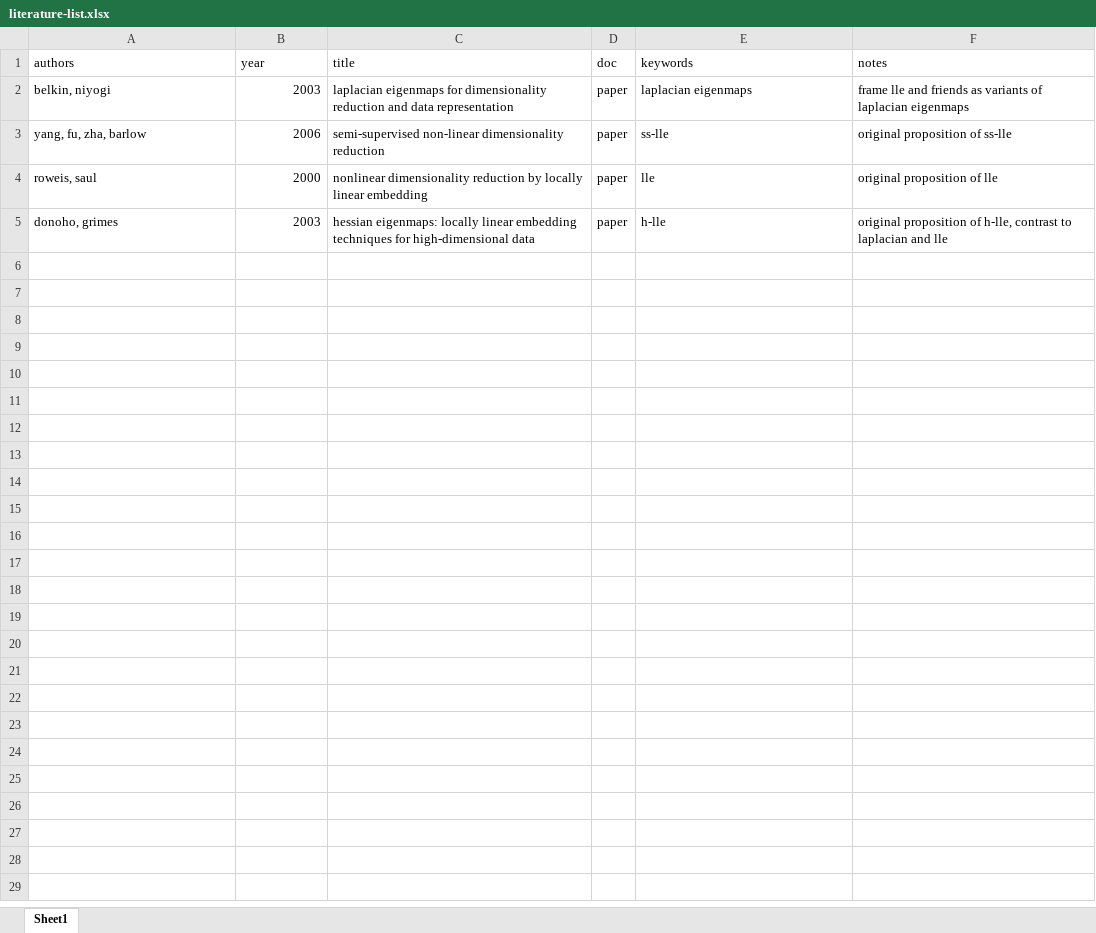
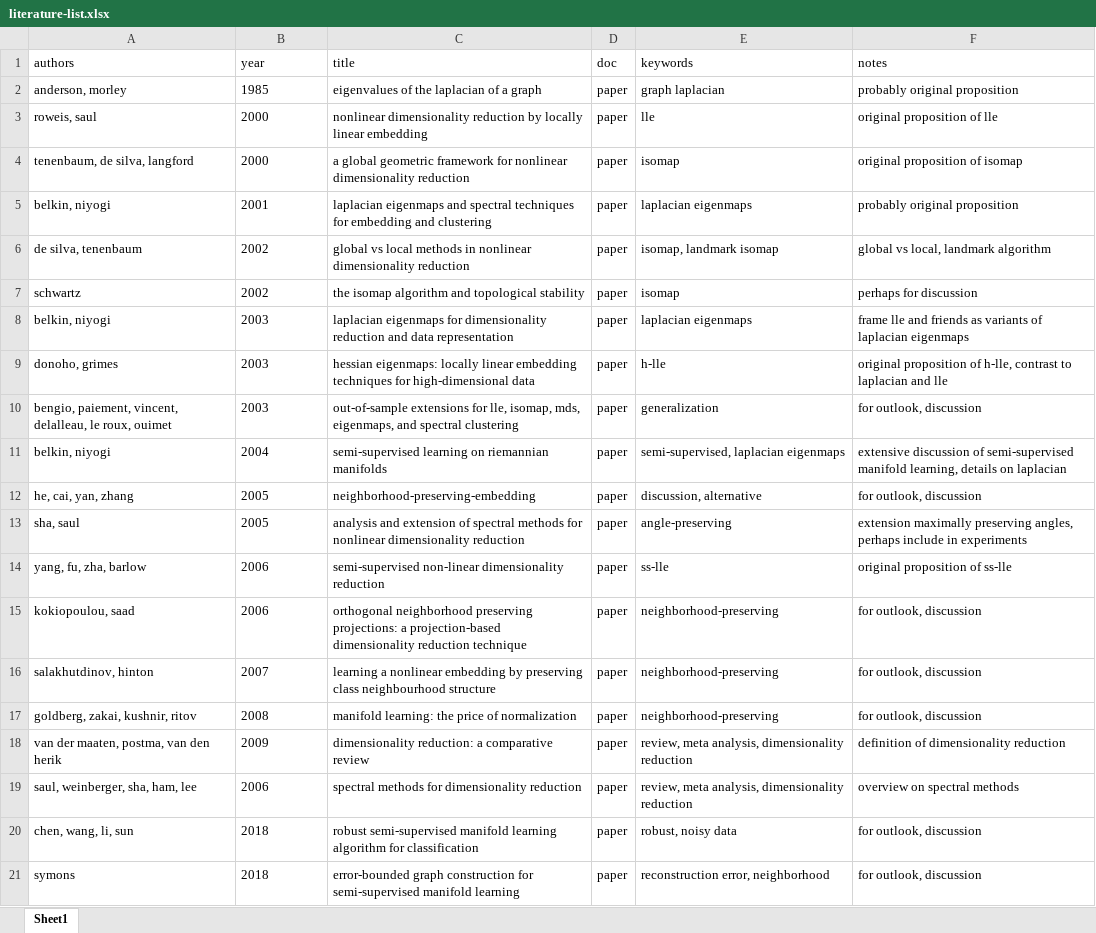
Before and after one commit to lisa-wm/manifold-lle, an Excel workbook: 1_literature/literature-list.xlsx, sheet Sheet1, drawn as a sheet; values as stored, in another font and other column widths than the file's, no borders; addresses are those after the commit; the diff names each change by its address in the sheet, - before the commit and + after, or states it on an @@ line.

Commit message:
collected new literature and created bib file

```diff
--- a/1_literature/literature-list.xlsx (sheet Sheet1)
+++ b/1_literature/literature-list.xlsx (sheet Sheet1)
+row 2: anderson, morley | 1985 | eigenvalues of the laplacian of a graph | paper | graph laplacian | probably original proposition
@@ row 4 moved to row 3: roweis, saul @@
+row 4: tenenbaum, de silva, langford | 2000 | a global geometric framework for nonlinear dimensionality reduction | paper | isomap | original proposition of isomap
+row 5: belkin, niyogi | 2001 | laplacian eigenmaps and spectral techniques for embedding and clustering | paper | laplacian eigenmaps | probably original proposition
+row 6: de silva, tenenbaum | 2002 | global vs local methods in nonlinear dimensionality reduction | paper | isomap, landmark isomap | global vs local, landmark algorithm
+row 7: schwartz | 2002 | the isomap algorithm and topological stability | paper | isomap | perhaps for discussion
-B8 alignment: right
+B8 alignment: left
@@ row 5 moved to row 9: donoho, grimes @@
+row 10: bengio, paiement, vincent, delalleau, le roux, ouimet | 2003 | out-of-sample extensions for lle, isomap, mds, eigenmaps, and spectral clustering | paper | generalization | for outlook, discussion
+row 11: belkin, niyogi | 2004 | semi-supervised learning on riemannian manifolds | paper | semi-supervised, laplacian eigenmaps | extensive discussion of semi-supervised manifold learning, details on laplacian
+row 12: he, cai, yan, zhang | 2005 | neighborhood-preserving-embedding | paper | discussion, alternative | for outlook, discussion
+row 13: sha, saul | 2005 | analysis and extension of spectral methods for nonlinear dimensionality reduction | paper | angle-preserving | extension maximally preserving angles, perhaps include in experiments
-B14 alignment: right
+B14 alignment: left
+row 15: kokiopoulou, saad | 2006 | orthogonal neighborhood preserving projections: a projection-based dimensionality reduction technique | paper | neighborhood-preserving | for outlook, discussion
+row 16: salakhutdinov, hinton | 2007 | learning a nonlinear embedding by preserving class neighbourhood structure | paper | neighborhood-preserving | for outlook, discussion
+row 17: goldberg, zakai, kushnir, ritov | 2008 | manifold learning: the price of normalization | paper | neighborhood-preserving | for outlook, discussion
+row 18: van der maaten, postma, van den herik | 2009 | dimensionality reduction: a comparative review | paper | review, meta analysis, dimensionality reduction | definition of dimensionality reduction
+row 19: saul, weinberger, sha, ham, lee | 2006 | spectral methods for dimensionality reduction | paper | review, meta analysis, dimensionality reduction | overview on spectral methods
+row 20: chen, wang, li, sun | 2018 | robust semi-supervised manifold learning algorithm for classification | paper | robust, noisy data | for outlook, discussion
+row 21: symons | 2018 | error-bounded graph construction for semi-supervised manifold learning | paper | reconstruction error, neighborhood | for outlook, discussion
```
Also changed, not shown: 25 other files.
